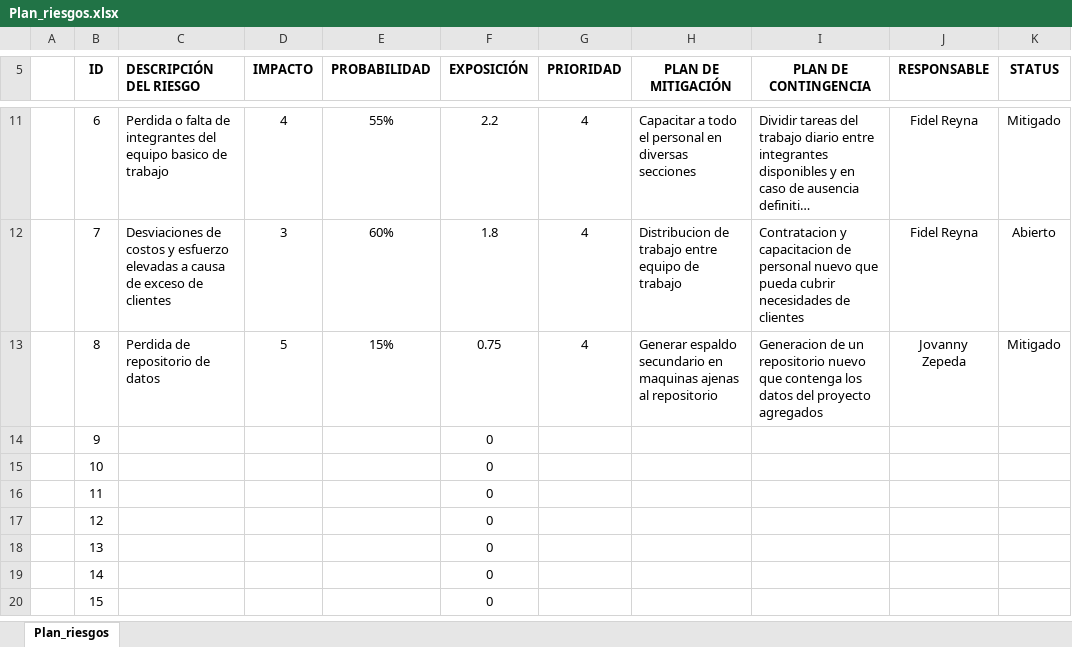
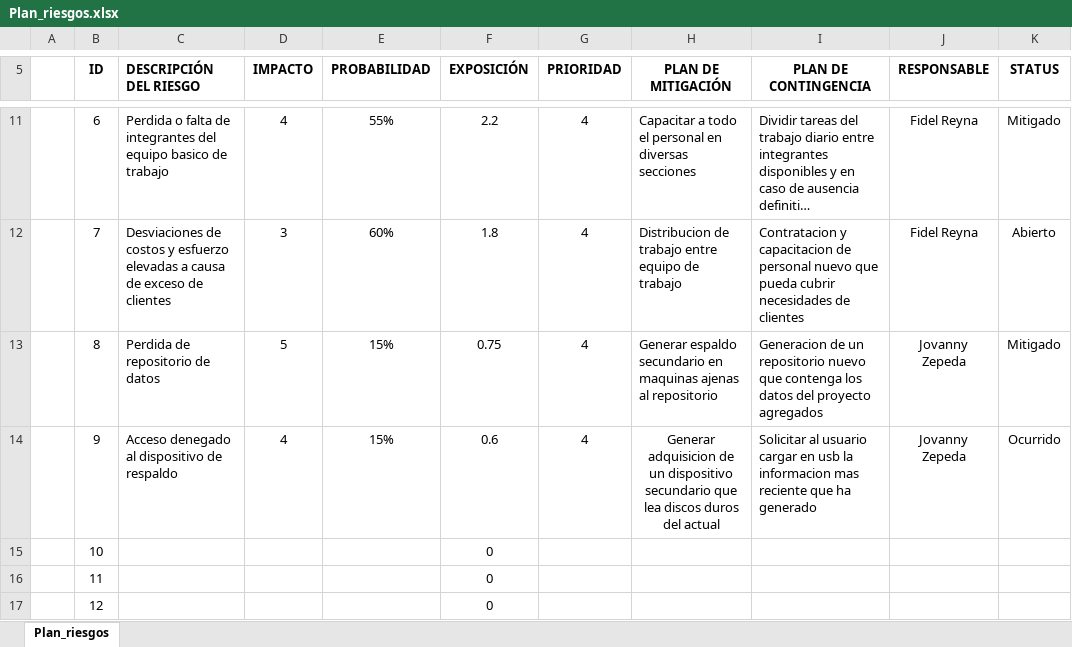
Before and after one commit to jovannyzepeda/qtp, an Excel workbook: qualtcom/Procesos/Planeacion/Plan_riesgos.xlsx, sheet Plan_riesgos, drawn as a sheet; only a part is shown, gaps mark what is left out; the shorter side is filled out with more unchanged rows; long unchanged cells end in …; values as stored, in another font and other column widths than the file's, no borders; conditional formats not drawn; the diff names each change by its address in the sheet, - before the commit and + after, or states it on an @@ line.

Commit message:
Agregando riesgo identificado en proceso

```diff
--- a/qualtcom/Procesos/Planeacion/Plan_riesgos.xlsx (sheet Plan_riesgos)
+++ b/qualtcom/Procesos/Planeacion/Plan_riesgos.xlsx (sheet Plan_riesgos)
-C14 (DESCRIPCIÓN DEL RIESGO): (empty)
+C14 (DESCRIPCIÓN DEL RIESGO): Acceso denegado al dispositivo de respaldo
-D14 (IMPACTO): (empty)
+D14 (IMPACTO): 4
-E14 (PROBABILIDAD): (empty)
+E14 (PROBABILIDAD): 15%
-F14 (EXPOSICIÓN): 0
+F14 (EXPOSICIÓN): 0.6
-G14 (PRIORIDAD): (empty)
+G14 (PRIORIDAD): 4
-H14 (PLAN DE MITIGACIÓN): (empty)
+H14 (PLAN DE MITIGACIÓN): Generar adquisicion de un dispositivo secundario que lea discos duros del actual
-I14 (PLAN DE CONTINGENCIA): (empty)
+I14 (PLAN DE CONTINGENCIA): Solicitar al usuario cargar en usb la informacion mas reciente que ha generado
-J14 (RESPONSABLE): (empty)
+J14 (RESPONSABLE): Jovanny Zepeda
-K14 (STATUS): (empty)
+K14 (STATUS): Ocurrido
```
